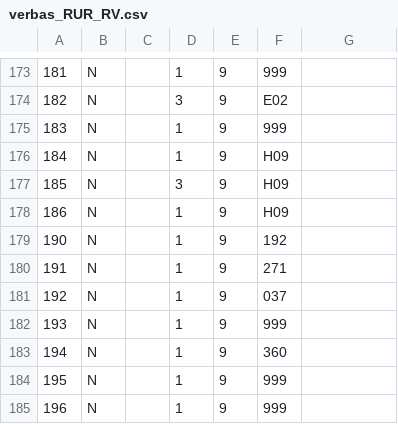
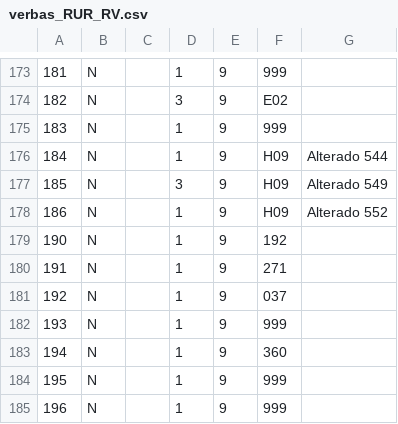
Before and after one commit to drcosta/import_hcm, a CSV file: verbas_RUR_RV.csv, drawn as a sheet; only a part is shown, gaps mark what is left out; the diff names each change by its address in the sheet, - before the commit and + after, or states it on an @@ line.

```diff
--- a/verbas_RUR_RV.csv
+++ b/verbas_RUR_RV.csv
-G176: (empty)
+G176: Alterado 544
-G177: (empty)
+G177: Alterado 549
-G178: (empty)
+G178: Alterado 552
```
Also changed, not shown: verbas_RUR.csv, 15 other files.
